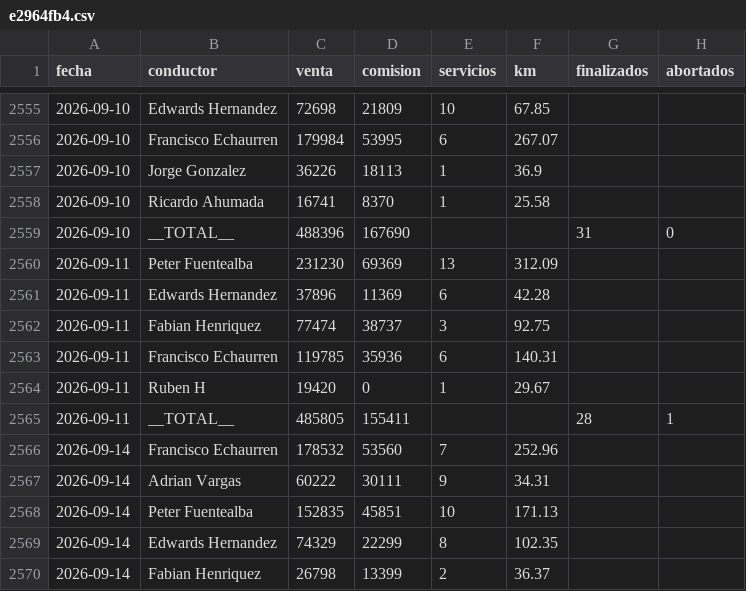
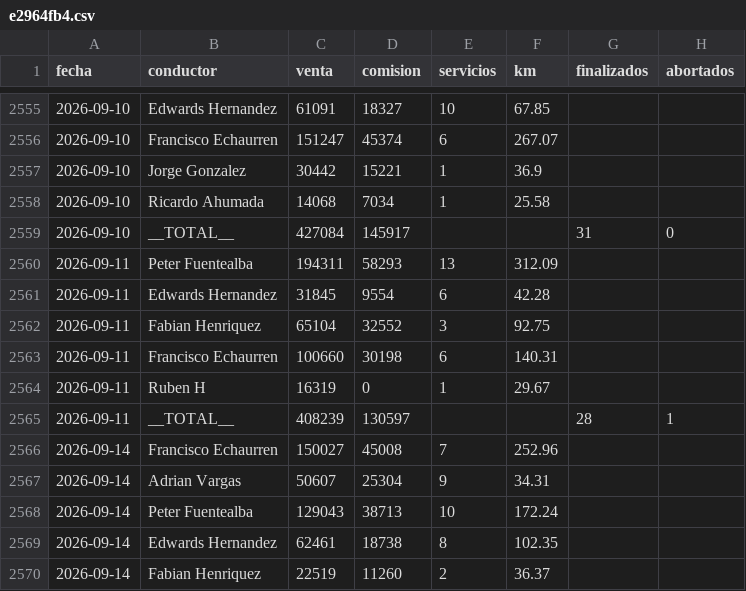
Before and after one commit to rubness007/qz-13a41abc58, a CSV file: e2964fb4.csv, drawn as a sheet; only a part is shown, gaps mark what is left out; the diff covers the shown part only.

```diff
--- a/e2964fb4.csv
+++ b/e2964fb4.csv
@@ -2555,16 +2555,16 @@ fecha,conductor,venta,comision,servicios,km,finalizados,abortados
-2026-09-10,Edwards Hernandez,72698,21809,10,67.85,,
-2026-09-10,Francisco Echaurren,179984,53995,6,267.07,,
-2026-09-10,Jorge Gonzalez,36226,18113,1,36.9,,
-2026-09-10,Ricardo Ahumada,16741,8370,1,25.58,,
-2026-09-10,__TOTAL__,488396,167690,,,31,0
-2026-09-11,Peter Fuentealba,231230,69369,13,312.09,,
-2026-09-11,Edwards Hernandez,37896,11369,6,42.28,,
-2026-09-11,Fabian Henriquez,77474,38737,3,92.75,,
-2026-09-11,Francisco Echaurren,119785,35936,6,140.31,,
-2026-09-11,Ruben H,19420,0,1,29.67,,
-2026-09-11,__TOTAL__,485805,155411,,,28,1
-2026-09-14,Francisco Echaurren,178532,53560,7,252.96,,
-2026-09-14,Adrian Vargas,60222,30111,9,34.31,,
-2026-09-14,Peter Fuentealba,152835,45851,10,171.13,,
-2026-09-14,Edwards Hernandez,74329,22299,8,102.35,,
-2026-09-14,Fabian Henriquez,26798,13399,2,36.37,,
+2026-09-10,Edwards Hernandez,61091,18327,10,67.85,,
+2026-09-10,Francisco Echaurren,151247,45374,6,267.07,,
+2026-09-10,Jorge Gonzalez,30442,15221,1,36.9,,
+2026-09-10,Ricardo Ahumada,14068,7034,1,25.58,,
+2026-09-10,__TOTAL__,427084,145917,,,31,0
+2026-09-11,Peter Fuentealba,194311,58293,13,312.09,,
+2026-09-11,Edwards Hernandez,31845,9554,6,42.28,,
+2026-09-11,Fabian Henriquez,65104,32552,3,92.75,,
+2026-09-11,Francisco Echaurren,100660,30198,6,140.31,,
+2026-09-11,Ruben H,16319,0,1,29.67,,
+2026-09-11,__TOTAL__,408239,130597,,,28,1
+2026-09-14,Francisco Echaurren,150027,45008,7,252.96,,
+2026-09-14,Adrian Vargas,50607,25304,9,34.31,,
+2026-09-14,Peter Fuentealba,129043,38713,10,172.24,,
+2026-09-14,Edwards Hernandez,62461,18738,8,102.35,,
+2026-09-14,Fabian Henriquez,22519,11260,2,36.37,,
```
Also changed, not shown: 103 edited cells elsewhere in this file.
